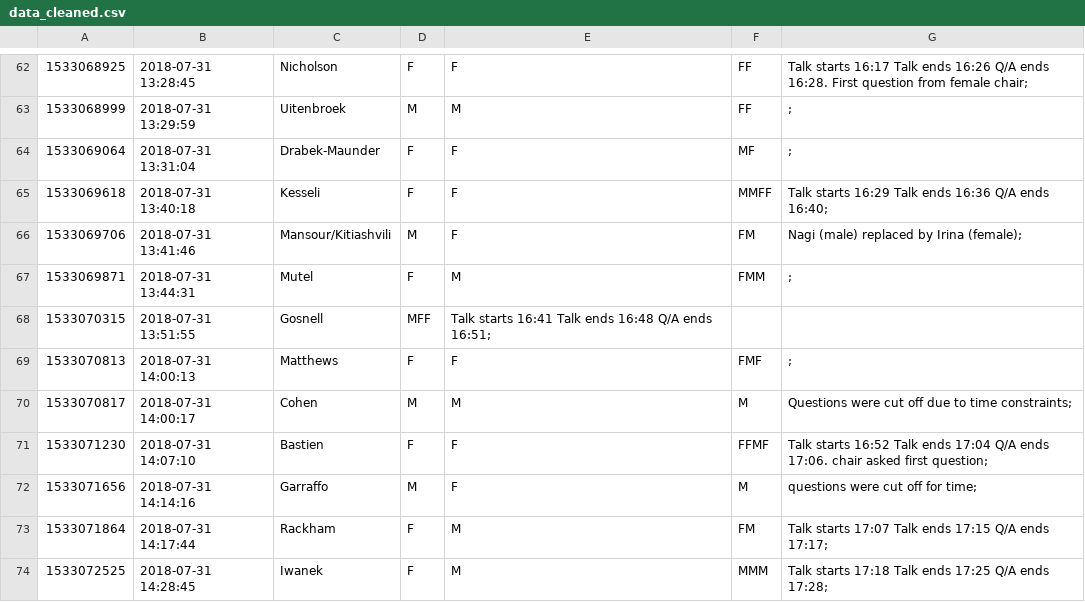
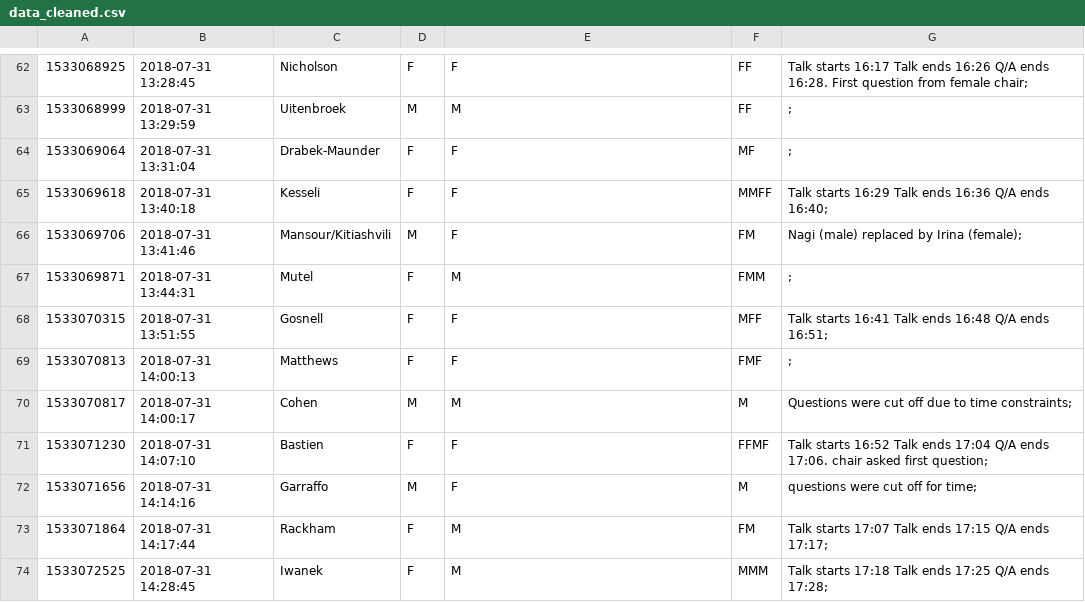
Before and after one commit to jradavenport/Gender-in-Astro, a CSV file: data/cs20/data_cleaned.csv, drawn as a sheet; only a part is shown, gaps mark what is left out.

Commit message:
Update data_cleaned.csv

```diff
--- a/data/cs20/data_cleaned.csv
+++ b/data/cs20/data_cleaned.csv
@@ -67,3 +67,3 @@
 1533069871,2018-07-31 13:44:31,Mutel,F,M,FMM,;
-1533070315,2018-07-31 13:51:55,Gosnell,MFF,Talk starts 16:41 Talk ends 16:48 Q/A ends 16:51;
+1533070315,2018-07-31 13:51:55,Gosnell,F,F,MFF,Talk starts 16:41 Talk ends 16:48 Q/A ends 16:51;
 1533070813,2018-07-31 14:00:13,Matthews,F,F,FMF,;
```
